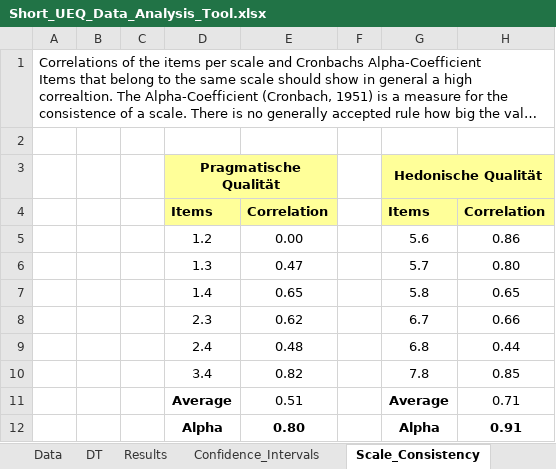
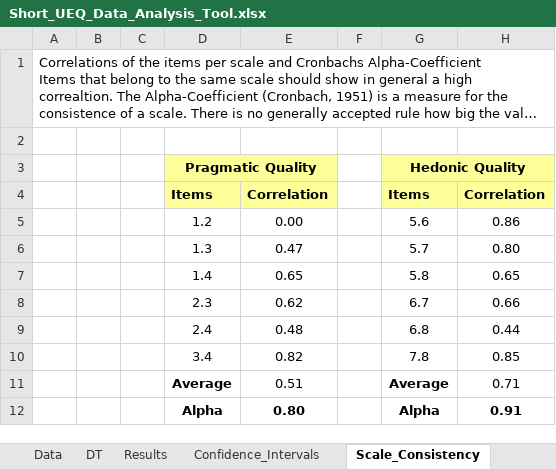
Before and after one commit to tillgr/verdatas-graph, an Excel workbook: eval/Short_UEQ_Data_Analysis_Tool.xlsx, sheet Scale_Consistency, drawn as a sheet; long unchanged cells end in …; values as stored, in another font and other column widths than the file's, no borders; removed rows and columns are numbered as before the commit, all else as after; the diff names each change by its address in the sheet, - before the commit and + after, or states it on an @@ line.

```diff
--- a/eval/Short_UEQ_Data_Analysis_Tool.xlsx (sheet Scale_Consistency)
+++ b/eval/Short_UEQ_Data_Analysis_Tool.xlsx (sheet Scale_Consistency)
-row 3:  |  |  | Pragmatische Qualität |  |  | Hedonische Qualität
+row 3:  |  |  | Pragmatic Quality |  |  | Hedonic Quality
```
Also changed, not shown: sheet Results, sheet Sample_Size, sheet Benchmark, sheet Confidence_Intervals, sheet Inconsistencies, sheet Read_First, charts or pictures.
